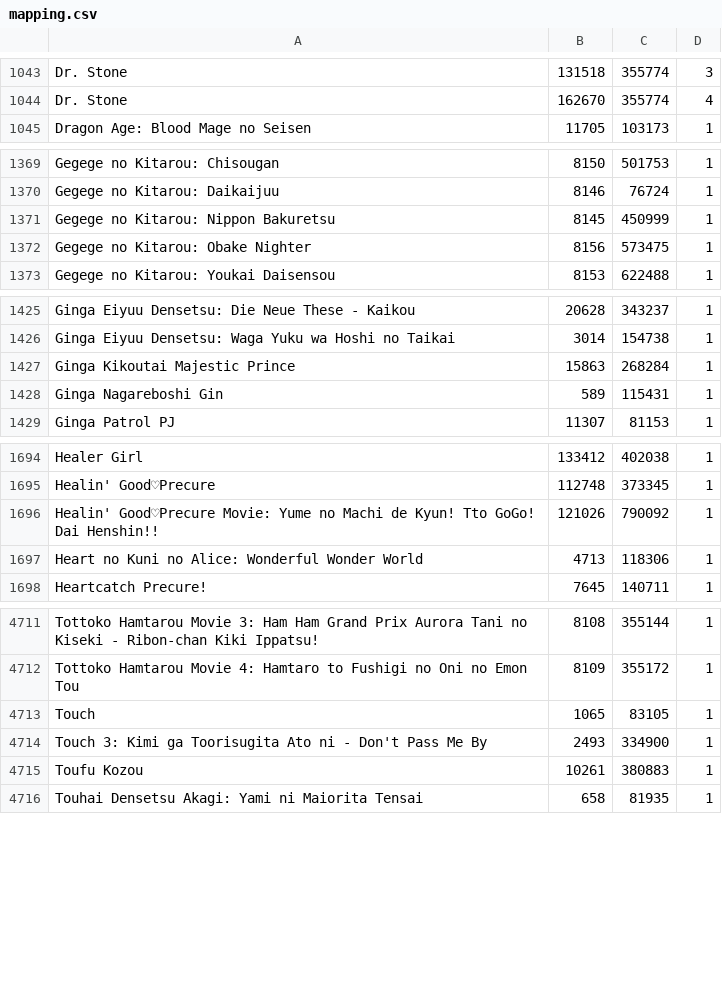
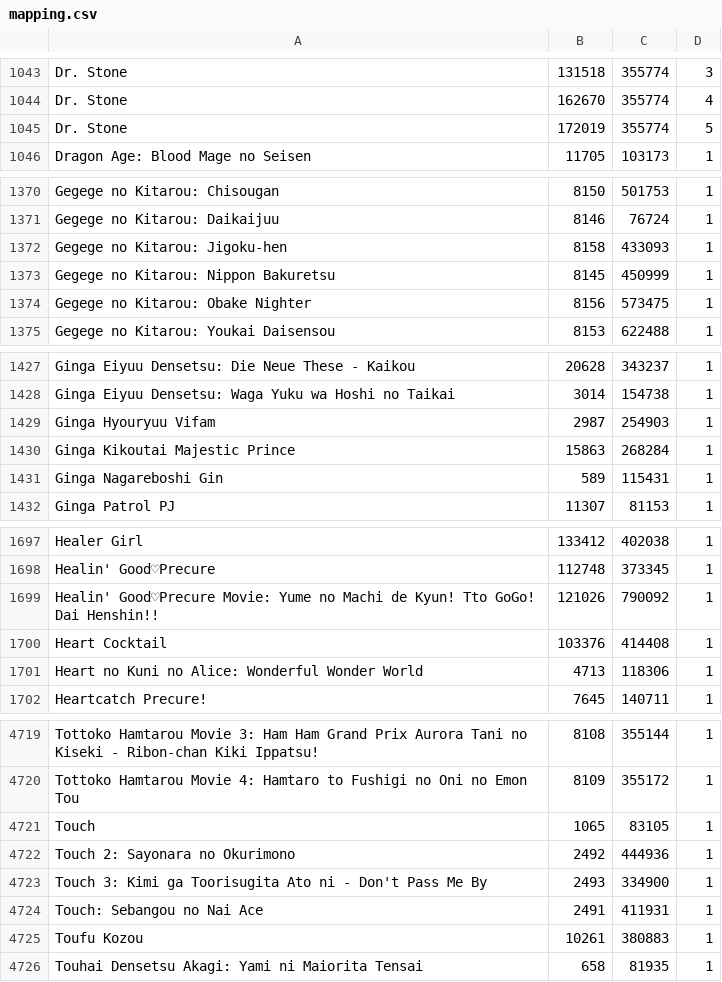
Before and after one commit to noggl/AniListToTVDB, a CSV file: mapping.csv, drawn as a sheet; only a part is shown, gaps mark what is left out; the diff covers the shown part only; the diff names each change by its address in the sheet, - before the commit and + after, or states it on an @@ line.

```diff
--- a/mapping.csv
+++ b/mapping.csv
+row 1045: Dr. Stone | 172019 | 355774 | 5
+row 1372: Gegege no Kitarou: Jigoku-hen | 8158 | 433093 | 1
+row 1429: Ginga Hyouryuu Vifam | 2987 | 254903 | 1
+row 1700: Heart Cocktail | 103376 | 414408 | 1
+row 4722: Touch 2: Sayonara no Okurimono | 2492 | 444936 | 1
+row 4724: Touch: Sebangou no Nai Ace | 2491 | 411931 | 1
```
Also changed, not shown: 7 added rows elsewhere in this file, 3 other files.
